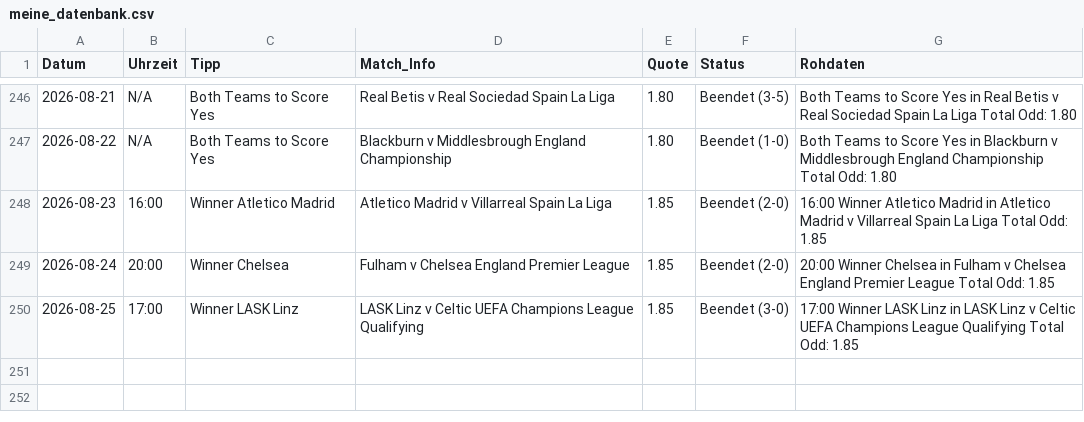
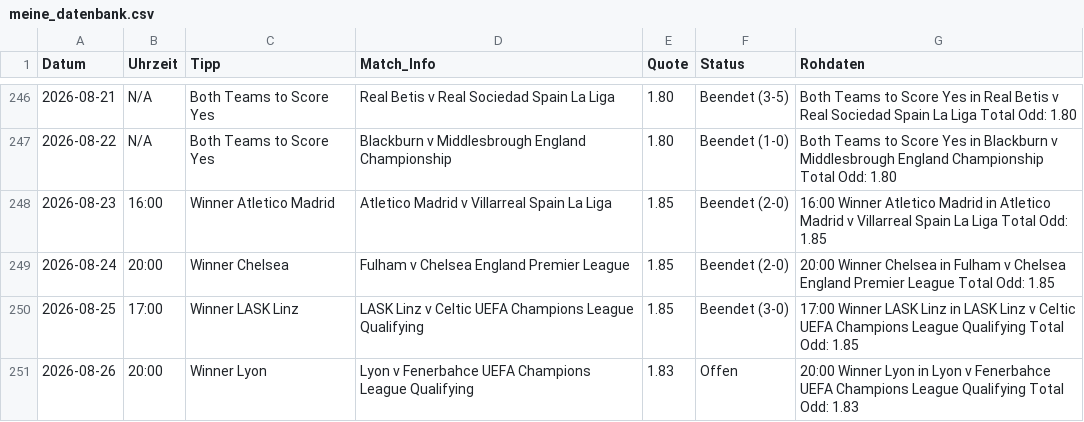
Before and after one commit to tim919646-lab/Scrap, a CSV file: meine_datenbank.csv, drawn as a sheet; only a part is shown, gaps mark what is left out.

Commit message:
Update: Wed Aug 26 08:37:35 UTC 2026

```diff
--- a/meine_datenbank.csv
+++ b/meine_datenbank.csv
@@ -250 +250,2 @@ Datum,Uhrzeit,Tipp,Match_Info,Quote,Status,Rohdaten
 2026-08-25,17:00,Winner LASK Linz,LASK Linz v Celtic UEFA Champions League Qualifying,1.85,Beendet (3-0),17:00 Winner LASK Linz in LASK Linz v Celtic UEFA Champions League Qualifying Total Odd: 1.85
+2026-08-26,20:00,Winner Lyon,Lyon v Fenerbahce UEFA Champions League Qualifying,1.83,Offen,20:00 Winner Lyon in Lyon v Fenerbahce UEFA Champions League Qualifying Total Odd: 1.83
```
